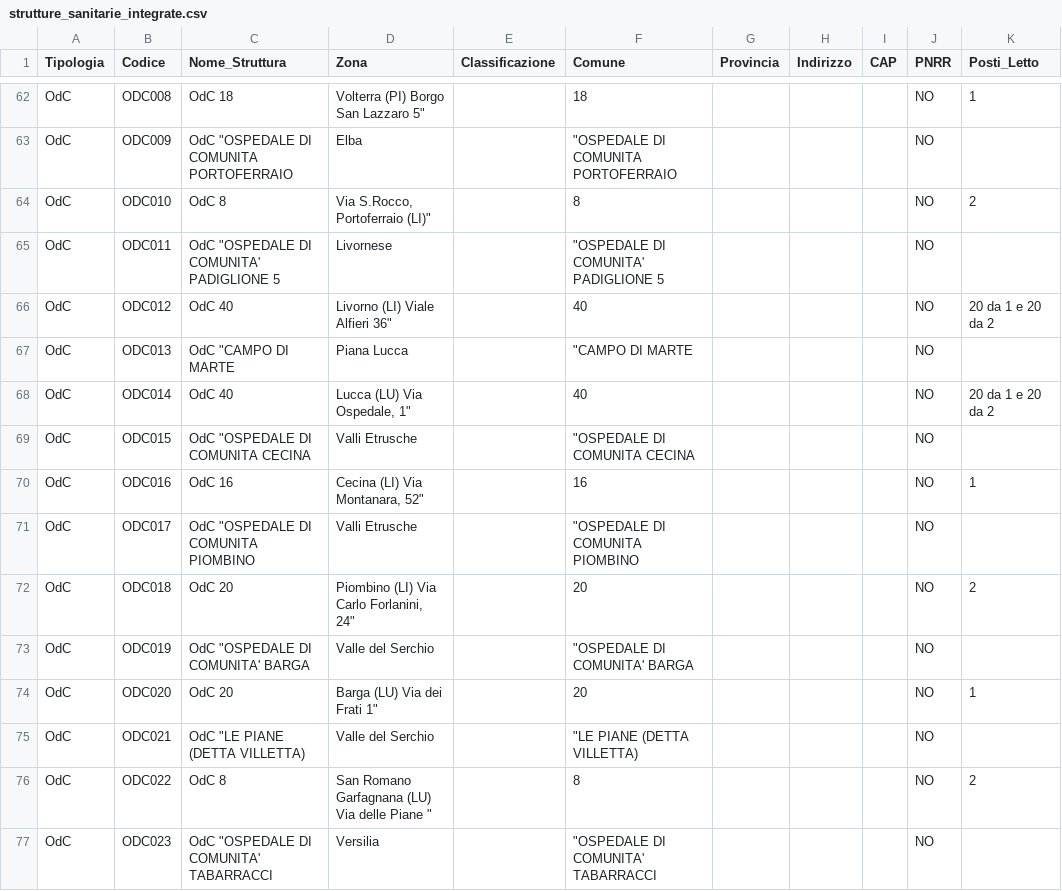
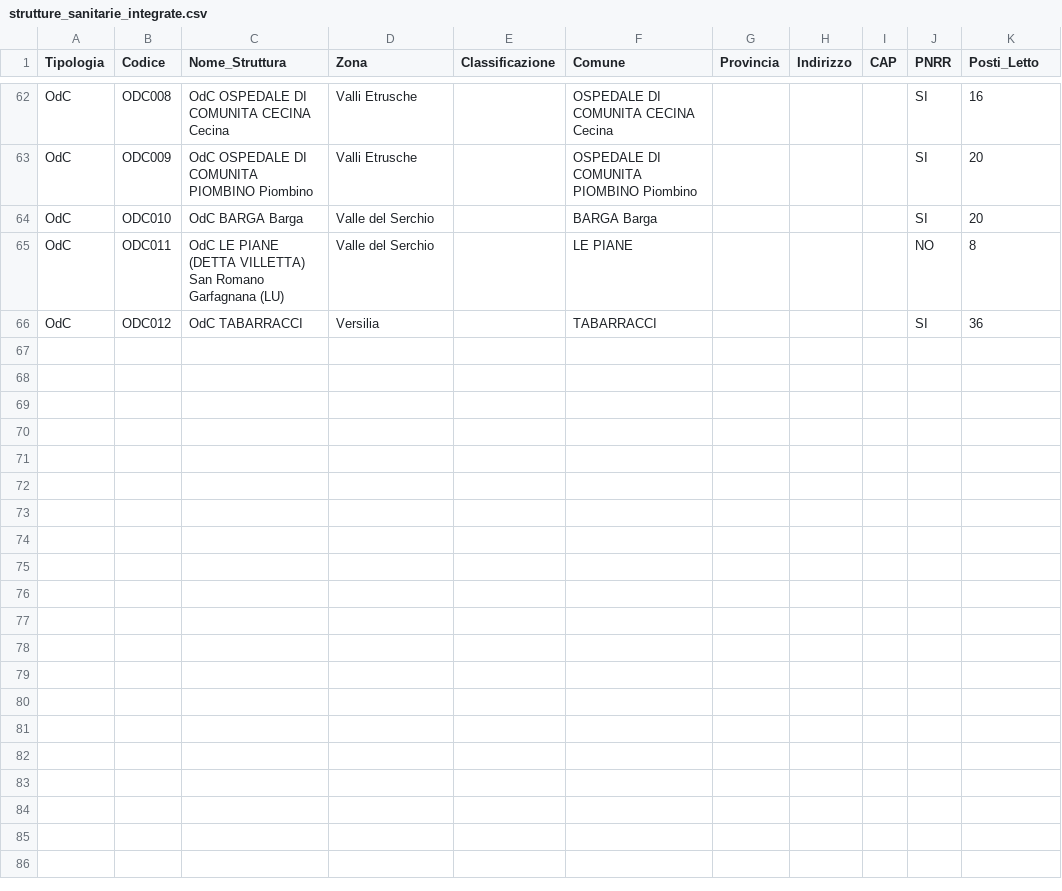
Before and after one commit to ssurli/tecnologie-sanitarie-pnrr, a CSV file: strutture_sanitarie_integrate.csv, drawn as a sheet; only a part is shown, gaps mark what is left out; the diff covers the shown part only; the diff names each change by its address in the sheet, - before the commit and + after, or states it on an @@ line.

```diff
--- a/strutture_sanitarie_integrate.csv
+++ b/strutture_sanitarie_integrate.csv
-C62 (Nome_Struttura): OdC 18
+C62 (Nome_Struttura): OdC OSPEDALE DI COMUNITA CECINA Cecina
-D62 (Zona): Volterra (PI) Borgo San Lazzaro 5"
+D62 (Zona): Valli Etrusche
-F62 (Comune): 18
+F62 (Comune): OSPEDALE DI COMUNITA CECINA Cecina
-J62:J64 (PNRR): NO
+J62:J64 (PNRR): SI
-K62 (Posti_Letto): 1
+K62 (Posti_Letto): 16
-C63 (Nome_Struttura): OdC "OSPEDALE DI COMUNITA PORTOFERRAIO
+C63 (Nome_Struttura): OdC OSPEDALE DI COMUNITA PIOMBINO Piombino
-D63 (Zona): Elba
+D63 (Zona): Valli Etrusche
-F63 (Comune): "OSPEDALE DI COMUNITA PORTOFERRAIO
+F63 (Comune): OSPEDALE DI COMUNITA PIOMBINO Piombino
-K63 (Posti_Letto): (empty)
+K63 (Posti_Letto): 20
-C64 (Nome_Struttura): OdC 8
+C64 (Nome_Struttura): OdC BARGA Barga
-D64 (Zona): Via S.Rocco, Portoferraio (LI)"
+D64 (Zona): Valle del Serchio
-F64 (Comune): 8
+F64 (Comune): BARGA Barga
-K64 (Posti_Letto): 2
+K64 (Posti_Letto): 20
-C65 (Nome_Struttura): OdC "OSPEDALE DI COMUNITA' PADIGLIONE 5
+C65 (Nome_Struttura): OdC LE PIANE (DETTA VILLETTA) San Romano Garfagnana (LU)
-D65 (Zona): Livornese
+D65 (Zona): Valle del Serchio
-F65 (Comune): "OSPEDALE DI COMUNITA' PADIGLIONE 5
+F65 (Comune): LE PIANE
-K65 (Posti_Letto): (empty)
+K65 (Posti_Letto): 8
-C66 (Nome_Struttura): OdC 40
+C66 (Nome_Struttura): OdC TABARRACCI
-D66 (Zona): Livorno (LI) Viale Alfieri 36"
+D66 (Zona): Versilia
-F66 (Comune): 40
+F66 (Comune): TABARRACCI
-J66 (PNRR): NO
+J66 (PNRR): SI
-K66 (Posti_Letto): 20 da 1 e 20 da 2
+K66 (Posti_Letto): 36
-row 67: OdC | ODC013 | OdC "CAMPO DI MARTE | Piana Lucca |  | "CAMPO DI MARTE |  |  |  | NO
-row 68: OdC | ODC014 | OdC 40 | Lucca (LU) Via Ospedale, 1" |  | 40 |  |  |  | NO | 20 da 1 e 20 da 2
-row 69: OdC | ODC015 | OdC "OSPEDALE DI COMUNITA CECINA | Valli Etrusche |  | "OSPEDALE DI COMUNITA CECINA |  |  |  | NO
-row 70: OdC | ODC016 | OdC 16 | Cecina (LI) Via Montanara, 52" |  | 16 |  |  |  | NO | 1
-row 71: OdC | ODC017 | OdC "OSPEDALE DI COMUNITA PIOMBINO | Valli Etrusche |  | "OSPEDALE DI COMUNITA PIOMBINO |  |  |  | NO
-row 72: OdC | ODC018 | OdC 20 | Piombino (LI) Via Carlo Forlanini, 24" |  | 20 |  |  |  | NO | 2
-row 73: OdC | ODC019 | OdC "OSPEDALE DI COMUNITA' BARGA | Valle del Serchio |  | "OSPEDALE DI COMUNITA' BARGA |  |  |  | NO
-row 74: OdC | ODC020 | OdC 20 | Barga (LU) Via dei Frati 1" |  | 20 |  |  |  | NO | 1
-row 75: OdC | ODC021 | OdC "LE PIANE (DETTA VILLETTA) | Valle del Serchio |  | "LE PIANE (DETTA VILLETTA) |  |  |  | NO
-row 76: OdC | ODC022 | OdC 8 | San Romano Garfagnana (LU) Via delle Piane " |  | 8 |  |  |  | NO | 2
-row 77: OdC | ODC023 | OdC "OSPEDALE DI COMUNITA' TABARRACCI | Versilia |  | "OSPEDALE DI COMUNITA' TABARRACCI |  |  |  | NO
```
Also changed, not shown: 1 removed row and 30 edited cells elsewhere in this file, dotazioni_strutture_telemedicina.csv, dotazioni_strutture_telemedicina_integrate.csv, 2 other files.
